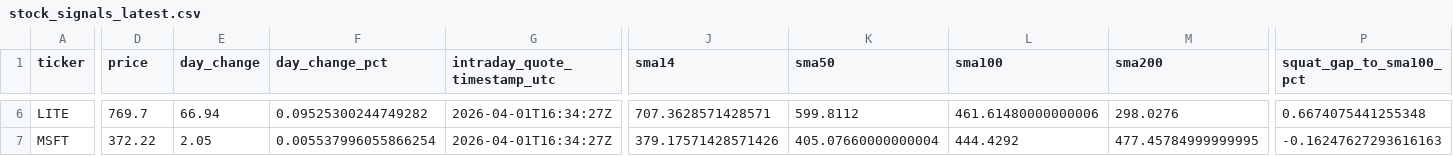
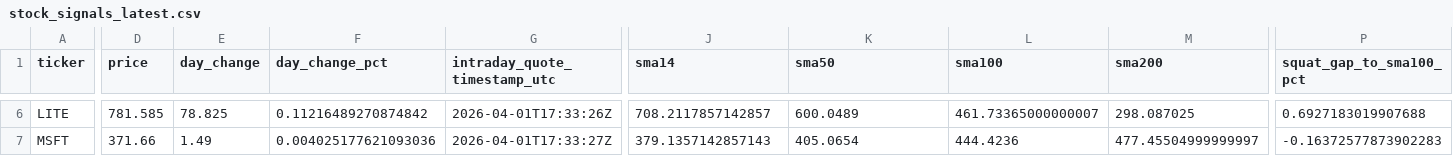
Before and after one commit to GlennZhu/DeeDeeBot, a CSV file: data/derived/stock_signals_latest.csv, drawn as a sheet; only a part is shown, gaps mark what is left out; the diff covers the shown part only; the diff names each change by its address in the sheet, - before the commit and + after, or states it on an @@ line.

```diff
--- a/data/derived/stock_signals_latest.csv
+++ b/data/derived/stock_signals_latest.csv
-D6 (price): 769.7
+D6 (price): 781.585
-E6 (day_change): 66.94
+E6 (day_change): 78.825
-F6 (day_change_pct): 0.09525300244749282
+F6 (day_change_pct): 0.11216489270874842
-G6 (intraday_quote_timestamp_utc): 2026-04-01T16:34:27Z
+G6 (intraday_quote_timestamp_utc): 2026-04-01T17:33:26Z
-J6 (sma14): 707.3628571428571
+J6 (sma14): 708.2117857142857
-K6 (sma50): 599.8112
+K6 (sma50): 600.0489
-L6 (sma100): 461.61480000000006
+L6 (sma100): 461.73365000000007
-M6 (sma200): 298.0276
+M6 (sma200): 298.087025
-P6 (squat_gap_to_sma100_pct): 0.6674075441255348
+P6 (squat_gap_to_sma100_pct): 0.6927183019907688
-D7 (price): 372.22
+D7 (price): 371.66
-E7 (day_change): 2.05
+E7 (day_change): 1.49
-F7 (day_change_pct): 0.005537996055866254
+F7 (day_change_pct): 0.004025177621093036
-G7 (intraday_quote_timestamp_utc): 2026-04-01T16:34:27Z
+G7 (intraday_quote_timestamp_utc): 2026-04-01T17:33:27Z
-J7 (sma14): 379.17571428571426
+J7 (sma14): 379.1357142857143
-K7 (sma50): 405.07660000000004
+K7 (sma50): 405.0654
-L7 (sma100): 444.4292
+L7 (sma100): 444.4236
-M7 (sma200): 477.45784999999995
+M7 (sma200): 477.45504999999997
-P7 (squat_gap_to_sma100_pct): -0.16247627293616163
+P7 (squat_gap_to_sma100_pct): -0.16372577873902283
```
Also changed, not shown: 157 edited cells elsewhere in this file, data/derived/signal_events_7d.csv.
